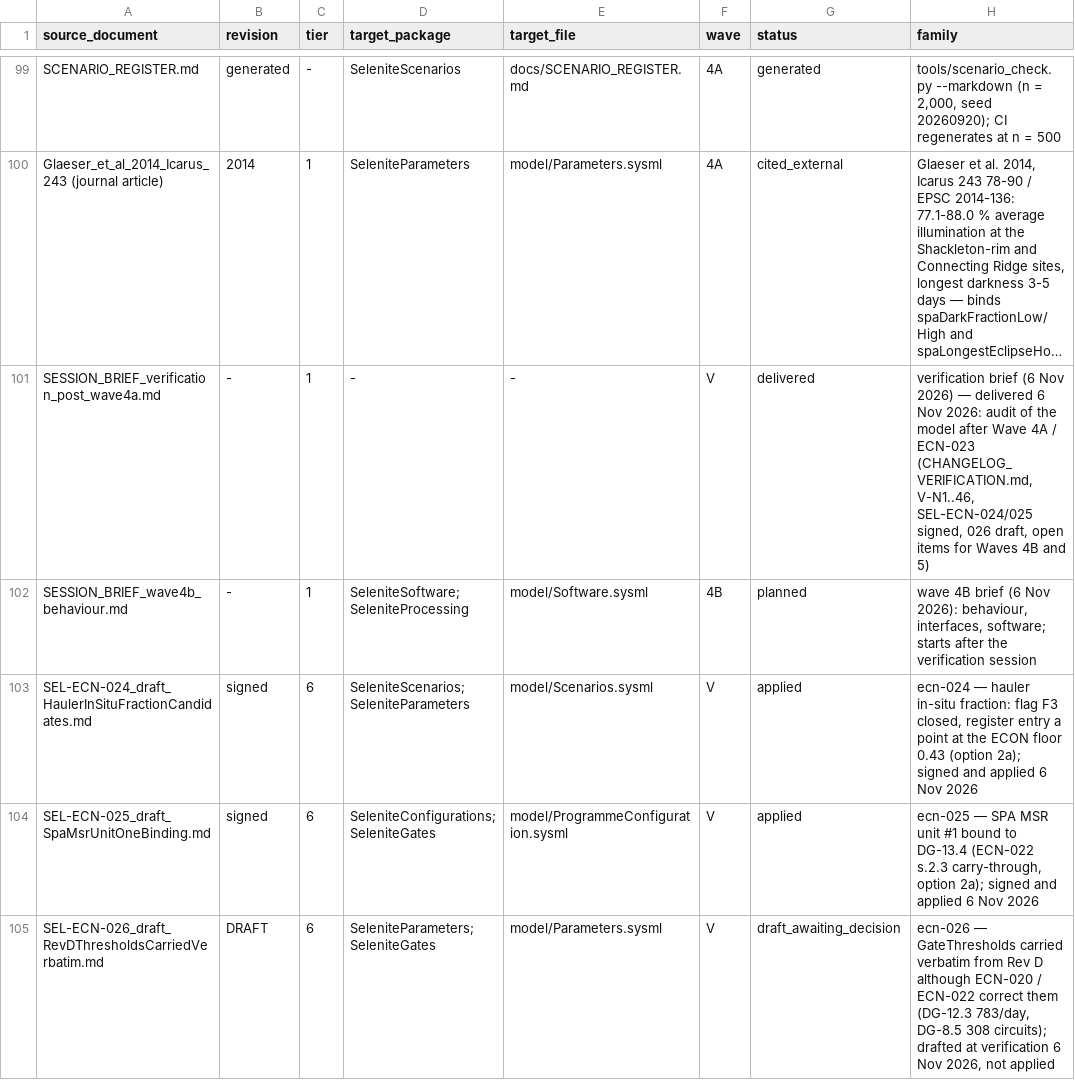
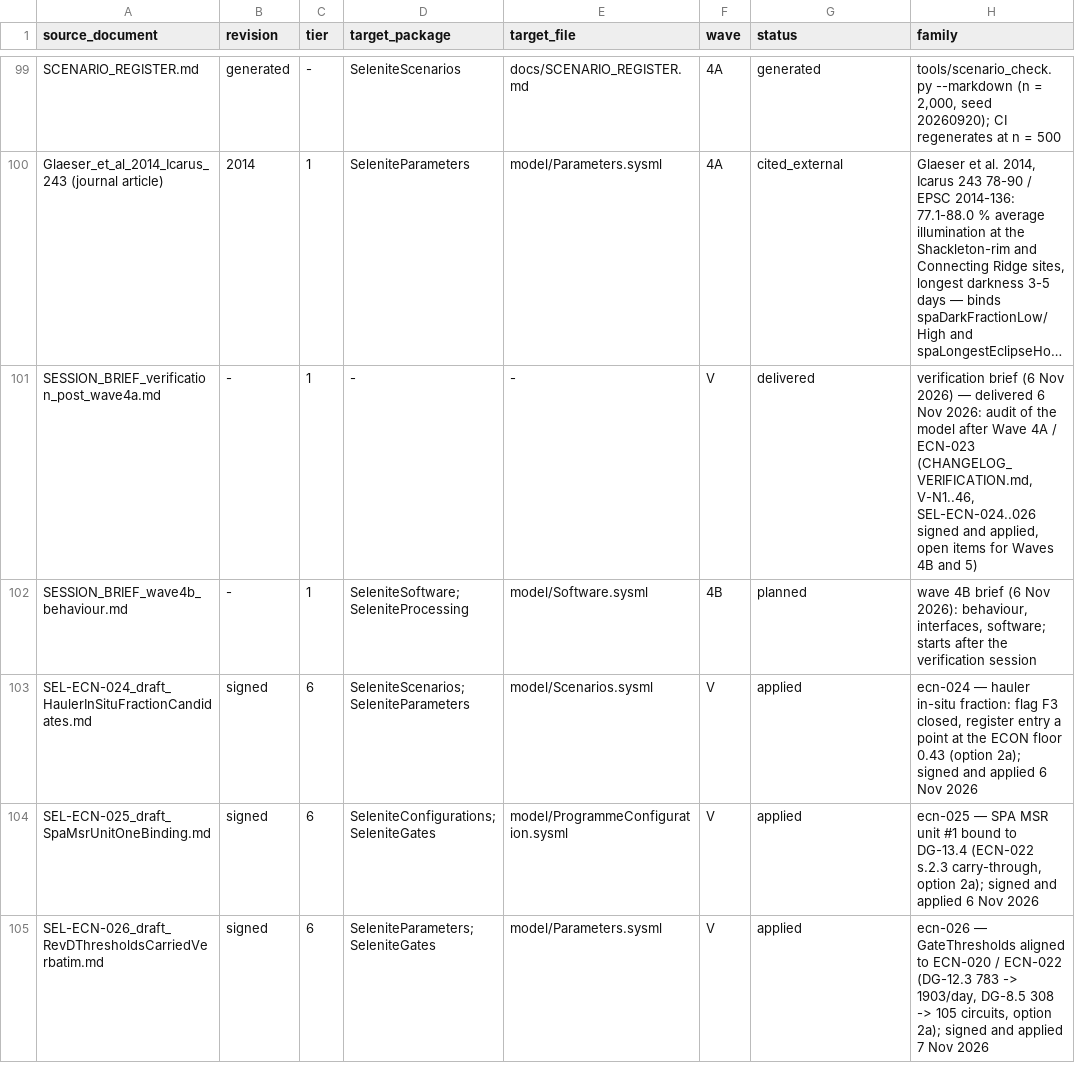
Before and after one commit to JScri/selenite_sysmlv2, a CSV file: selenite-sysml-wave1-revC/selenite-sysml/mapping/document_map.csv, drawn as a sheet; only a part is shown, gaps mark what is left out; long unchanged cells end in …; the diff names each change by its address in the sheet, - before the commit and + after, or states it on an @@ line.

```diff
--- a/selenite-sysml-wave1-revC/selenite-sysml/mapping/document_map.csv
+++ b/selenite-sysml-wave1-revC/selenite-sysml/mapping/document_map.csv
-H101 (family): …(CHANGELOG_VERIFICATION.md, V-N1..46, SEL-ECN-024/025 signed, 026 draft, open items…
+H101 (family): …(CHANGELOG_VERIFICATION.md, V-N1..46, SEL-ECN-024..026 signed and applied, open items…
-B105 (revision): DRAFT
+B105 (revision): signed
-G105 (status): draft_awaiting_decision
+G105 (status): applied
-H105 (family): …— GateThresholds carried verbatim from Rev D although ECN-020 / ECN-022 correct them (DG-12.3 783/day, DG-8.5 308 circuits); drafted at verification 6 Nov 2026, not applied
+H105 (family): …— GateThresholds aligned to ECN-020 / ECN-022 (DG-12.3 783 -> 1903/day, DG-8.5 308 -> 105 circuits, option 2a); signed and applied 7 Nov 2026
```
Also changed, not shown: 16 other files.
